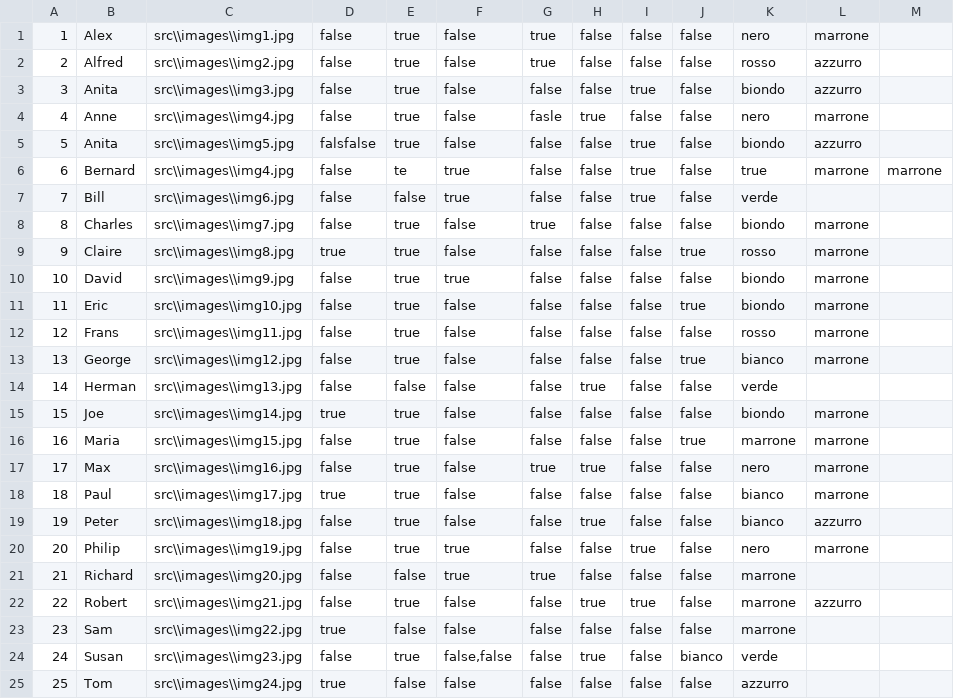
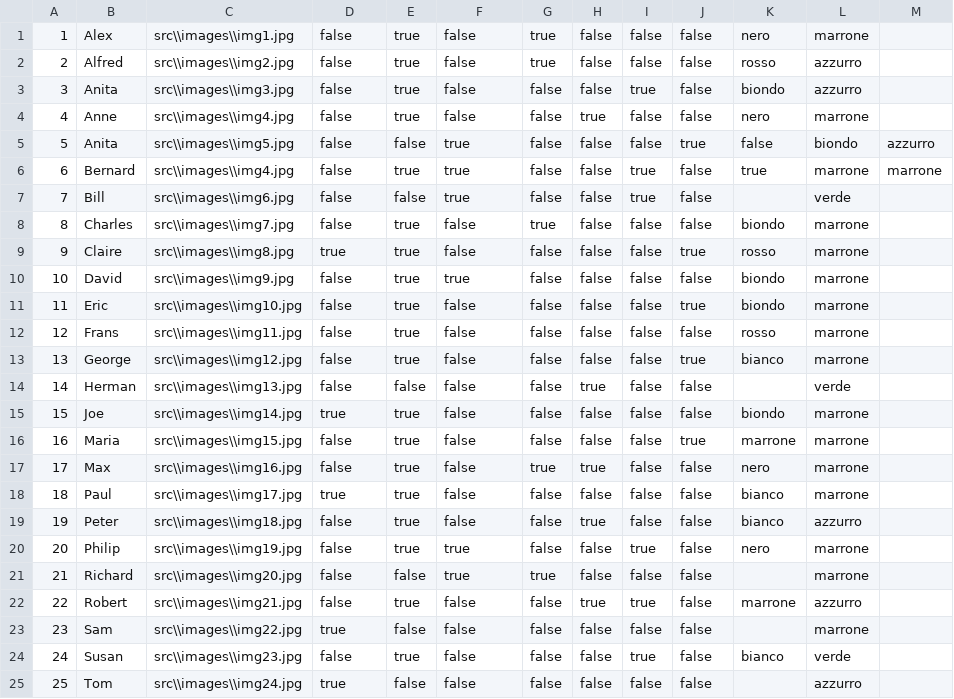
Before and after one commit to DadoSpina/Elli-Spinelli, a CSV file: WpfGuessWho/WpfGuessWho/bin/Debug/filePersone.csv, drawn as a sheet.

```diff
--- a/WpfGuessWho/WpfGuessWho/bin/Debug/filePersone.csv
+++ b/WpfGuessWho/WpfGuessWho/bin/Debug/filePersone.csv
@@ -3,6 +3,6 @@
 3;Anita;src\\images\\img3.jpg;false;true;false;false;false;true;false;biondo;azzurro
-4;Anne;src\\images\\img4.jpg;false;true;false;fasle;true;false;false;nero;marrone
-5;Anita;src\\images\\img5.jpg;falsfalse;true;false;false;false;true;false;biondo;azzurro
-6;Bernard;src\\images\\img4.jpg;false;te;true;false;false;true;false;true;marrone;marrone
-7;Bill;src\\images\\img6.jpg;false;false;true;false;false;true;false;verde
+4;Anne;src\\images\\img4.jpg;false;true;false;false;true;false;false;nero;marrone
+5;Anita;src\\images\\img5.jpg;false;false;true;false;false;false;true;false;biondo;azzurro
+6;Bernard;src\\images\\img4.jpg;false;true;true;false;false;true;false;true;marrone;marrone
+7;Bill;src\\images\\img6.jpg;false;false;true;false;false;true;false; ;verde
 8;Charles;src\\images\\img7.jpg;false;true;false;true;false;false;false;biondo;marrone
@@ -13,3 +13,3 @@
 13;George;src\\images\\img12.jpg;false;true;false;false;false;false;true;bianco;marrone
-14;Herman;src\\images\\img13.jpg;false;false;false;false;true;false;false;verde
+14;Herman;src\\images\\img13.jpg;false;false;false;false;true;false;false; ;verde
 15;Joe;src\\images\\img14.jpg;true;true;false;false;false;false;false;biondo;marrone
@@ -20,6 +20,6 @@
 20;Philip;src\\images\\img19.jpg;false;true;true;false;false;true;false;nero;marrone
-21;Richard;src\\images\\img20.jpg;false;false;true;true;false;false;false;marrone
+21;Richard;src\\images\\img20.jpg;false;false;true;true;false;false;false; ;marrone
 22;Robert;src\\images\\img21.jpg;false;true;false;false;true;true;false;marrone;azzurro
-23;Sam;src\\images\\img22.jpg;true;false;false;false;false;false;false;marrone
-24;Susan;src\\images\\img23.jpg;false;true;false,false;false;true;false;bianco;verde
-25;Tom;src\\images\\img24.jpg;true;false;false;false;false;false;false;azzurro
+23;Sam;src\\images\\img22.jpg;true;false;false;false;false;false;false; ;marrone
+24;Susan;src\\images\\img23.jpg;false;true;false;false;false;true;false;bianco;verde
+25;Tom;src\\images\\img24.jpg;true;false;false;false;false;false;false; ;azzurro
```
Also changed, not shown: WpfGuessWho/WpfGuessWho/bin/Debug/fileDomande.csv, 8 other files.
